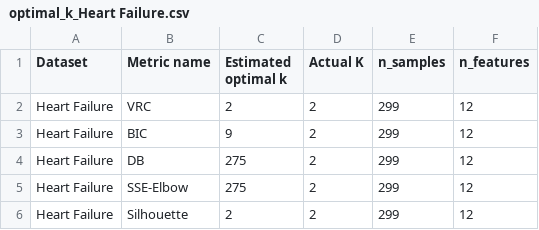
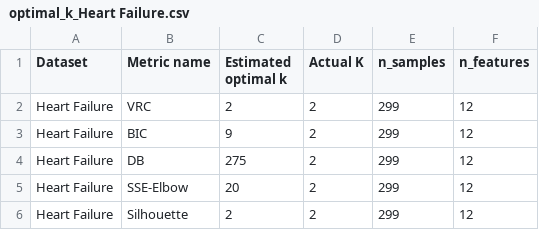
Before and after one commit to adiabramovitch/MachineLearning_Ass4, a CSV file: optimal_k_Heart Failure.csv, drawn as a sheet.

```diff
--- a/optimal_k_Heart Failure.csv
+++ b/optimal_k_Heart Failure.csv
@@ -4,3 +4,3 @@ Heart Failure,BIC,9,2,299,12
 Heart Failure,DB,275,2,299,12
-Heart Failure,SSE-Elbow,275,2,299,12
+Heart Failure,SSE-Elbow,20,2,299,12
 Heart Failure,Silhouette,2,2,299,12
```
Also changed, not shown: optimal_k.csv, optimal_k_Apartments for Rent.csv, 2 other files.
